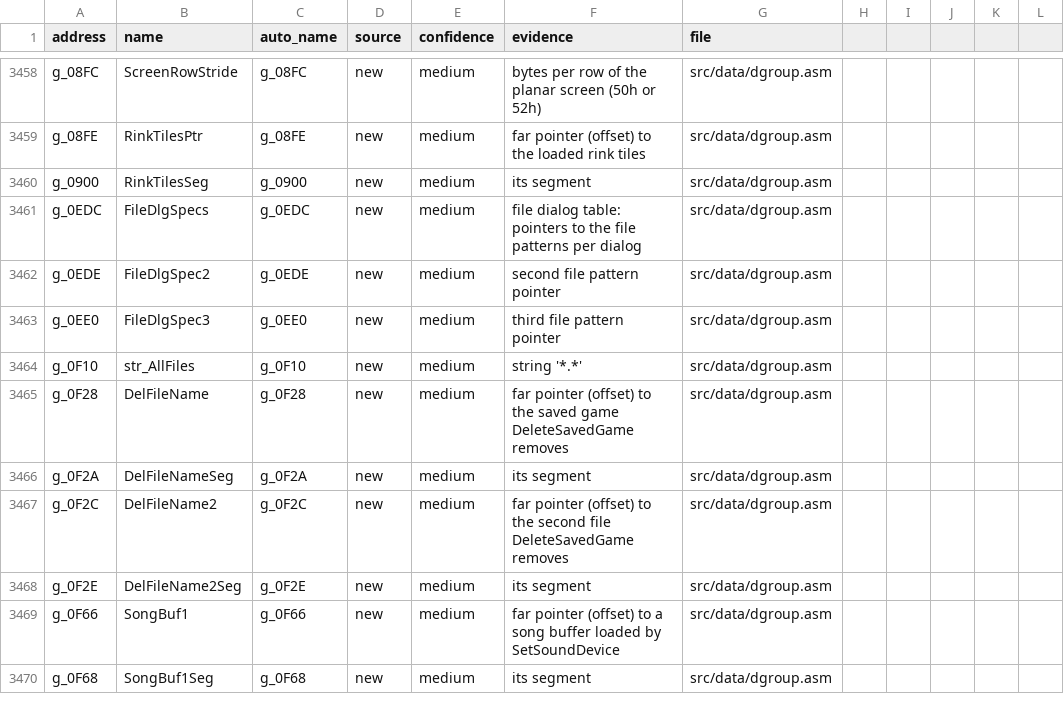
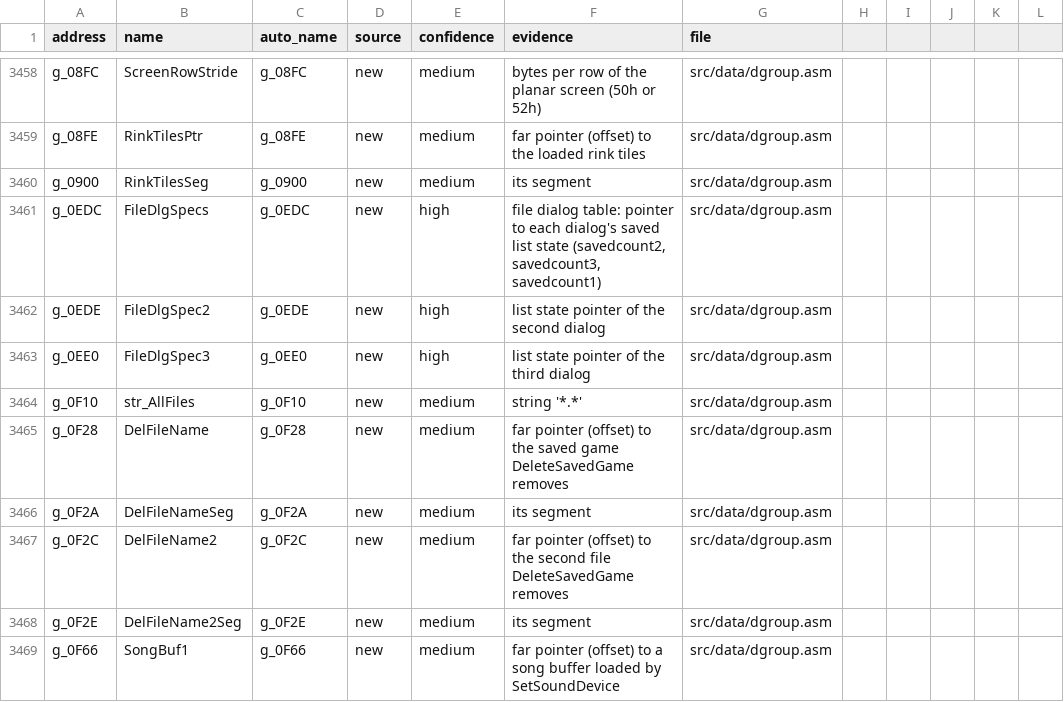
Before and after one commit to abdulahmad/NHL94PC, a CSV file: docs/name_map.csv, drawn as a sheet; only a part is shown, gaps mark what is left out; the shorter side is filled out with more unchanged rows; the diff names each change by its address in the sheet, - before the commit and + after, or states it on an @@ line.

```diff
--- a/docs/name_map.csv
+++ b/docs/name_map.csv
-E3461:E3463 (confidence): medium
+E3461:E3463 (confidence): high
-F3461 (evidence): …dialog table: pointers to the file patterns per dialog
+F3461 (evidence): …dialog table: pointer to each dialog's saved list state (savedcount2, savedcount3, savedcount1)
-F3462 (evidence): second file pattern pointer
+F3462 (evidence): list state pointer of the second dialog
-F3463 (evidence): third file pattern pointer
+F3463 (evidence): list state pointer of the third dialog
```
Also changed, not shown: 6 other files.
